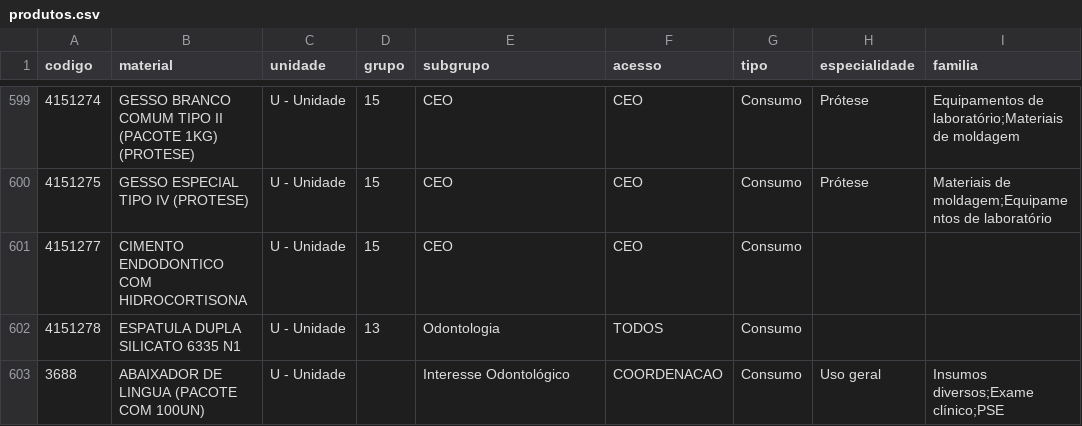
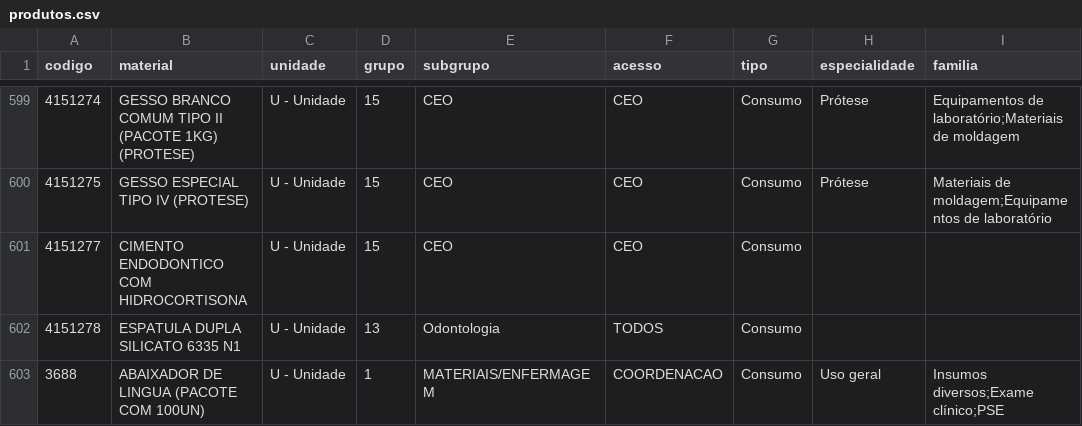
Before and after one commit to csmonteserrat/guiailustrado, a CSV file: produtos.csv, drawn as a sheet; only a part is shown, gaps mark what is left out; the diff names each change by its address in the sheet, - before the commit and + after, or states it on an @@ line.

Commit message:
Editor: atualiza produtos.csv (1 item)

```diff
--- a/produtos.csv
+++ b/produtos.csv
-D603 (grupo): (empty)
+D603 (grupo): 1
-E603 (subgrupo): Interesse Odontológico
+E603 (subgrupo): MATERIAIS/ENFERMAGEM
```
